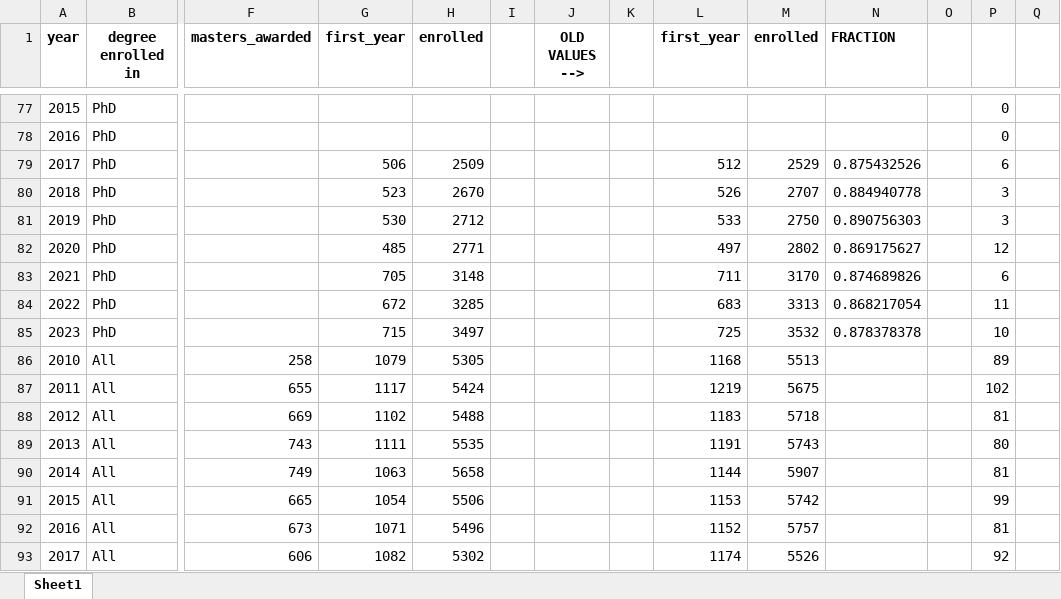
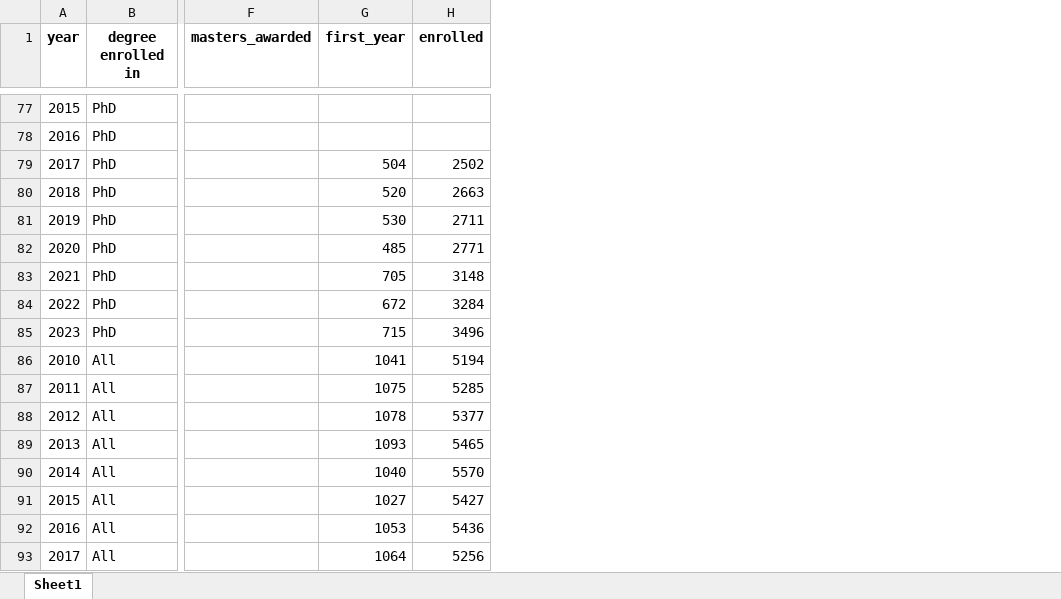
Before and after one commit to gphaser/IPEDS-Retention, an Excel workbook: PRC_National_dataset.xlsx, sheet Sheet1, drawn as a sheet; only a part is shown, gaps mark what is left out; values as stored, in another font and other column widths than the file's, no borders; the diff covers the shown part only; the diff names each change by its address in the sheet, - before the commit and + after, or states it on an @@ line.

```diff
--- a/PRC_National_dataset.xlsx (sheet Sheet1)
+++ b/PRC_National_dataset.xlsx (sheet Sheet1)
-column I, empty
-column J (OLD VALUES -->), empty
-column K, empty
-column L (first_year), rows 79-93: 512 | 526 | 533 | 497 | 711 | 683 | 725 | 1168 | 1219 | 1183 | 1191 | 1144 | 1153 | 1152 | 1174
-column M (enrolled), rows 79-93: 2529 | 2707 | 2750 | 2802 | 3170 | 3313 | 3532 | 5513 | 5675 | 5718 | 5743 | 5907 | 5742 | 5757 | 5526
-column N (FRACTION), rows 79-85: 0.875432526 | 0.884940778 | 0.890756303 | 0.869175627 | 0.874689826 | 0.868217054 | 0.878378378
-column O, empty
-column P, rows 77-93: 0 | 0 | 6 | 3 | 3 | 12 | 6 | 11 | 10 | 89 | 102 | 81 | 80 | 81 | 99 | 81 | 92
-column Q, empty
-G79 (first_year): 506
+G79 (first_year): 504
-H79 (enrolled): 2509
+H79 (enrolled): 2502
-G80 (first_year): 523
+G80 (first_year): 520
-H80 (enrolled): 2670
+H80 (enrolled): 2663
-H81 (enrolled): 2712
+H81 (enrolled): 2711
-H84 (enrolled): 3285
+H84 (enrolled): 3284
-H85 (enrolled): 3497
+H85 (enrolled): 3496
-F86 (masters_awarded): 258
+F86 (masters_awarded): (empty)
-G86 (first_year): 1079
+G86 (first_year): 1041
-H86 (enrolled): 5305
+H86 (enrolled): 5194
-F87 (masters_awarded): 655
+F87 (masters_awarded): (empty)
-G87 (first_year): 1117
+G87 (first_year): 1075
-H87 (enrolled): 5424
+H87 (enrolled): 5285
-F88 (masters_awarded): 669
+F88 (masters_awarded): (empty)
-G88 (first_year): 1102
+G88 (first_year): 1078
-H88 (enrolled): 5488
+H88 (enrolled): 5377
-F89 (masters_awarded): 743
+F89 (masters_awarded): (empty)
-G89 (first_year): 1111
+G89 (first_year): 1093
-H89 (enrolled): 5535
+H89 (enrolled): 5465
-F90 (masters_awarded): 749
+F90 (masters_awarded): (empty)
-G90 (first_year): 1063
+G90 (first_year): 1040
-H90 (enrolled): 5658
+H90 (enrolled): 5570
-F91 (masters_awarded): 665
+F91 (masters_awarded): (empty)
-G91 (first_year): 1054
+G91 (first_year): 1027
-H91 (enrolled): 5506
+H91 (enrolled): 5427
-F92 (masters_awarded): 673
+F92 (masters_awarded): (empty)
-G92 (first_year): 1071
+G92 (first_year): 1053
-H92 (enrolled): 5496
+H92 (enrolled): 5436
-F93 (masters_awarded): 606
+F93 (masters_awarded): (empty)
-G93 (first_year): 1082
+G93 (first_year): 1064
-H93 (enrolled): 5302
+H93 (enrolled): 5256
```
Also changed, not shown: 1258 edited cells elsewhere in this sheet, PCR and RR calculated from Mult. Imp.xlsx, PRC_National_dataset test.xlsx, 8 other files.
